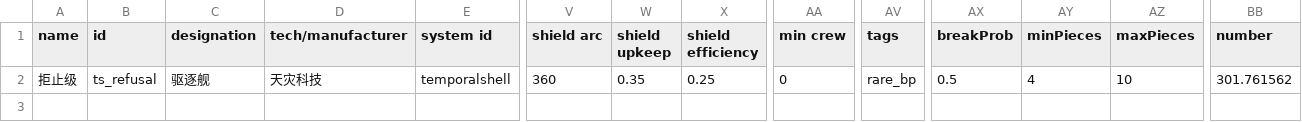
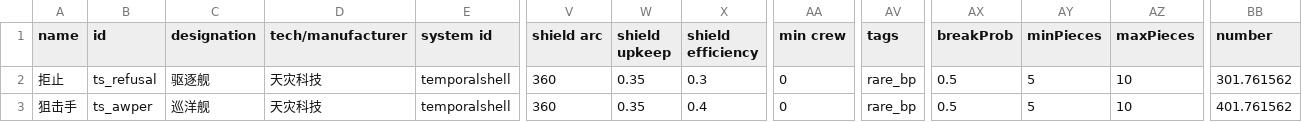
Before and after one commit to HehCrashes/StarsectorMod, a CSV file: resources/data/hulls/ship_data.csv, drawn as a sheet; only a part is shown, gaps mark what is left out; rows hold the shown columns only; the diff names each change by its address in the sheet, - before the commit and + after, or states it on an @@ line.

```diff
--- a/resources/data/hulls/ship_data.csv
+++ b/resources/data/hulls/ship_data.csv
-A2 (name): 拒止级
+A2 (name): 拒止
-X2 (shield efficiency): 0.25
+X2 (shield efficiency): 0.3
-AY2 (minPieces): 4
+AY2 (minPieces): 5
+row 3: 狙击手 | ts_awper | 巡洋舰 | 天灾科技 | temporalshell | 360 | 0.35 | 0.4 | 0 | rare_bp | 0.5 | 5 | 10 | 401.761562
```
Also changed, not shown: 3 other files.
